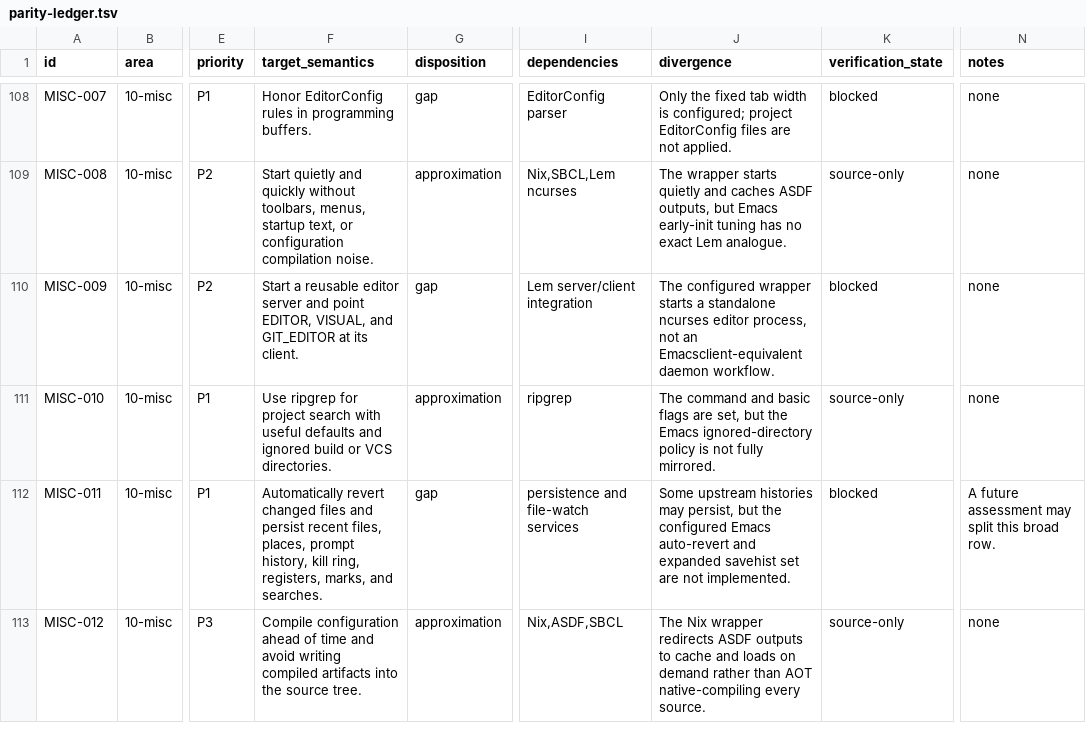
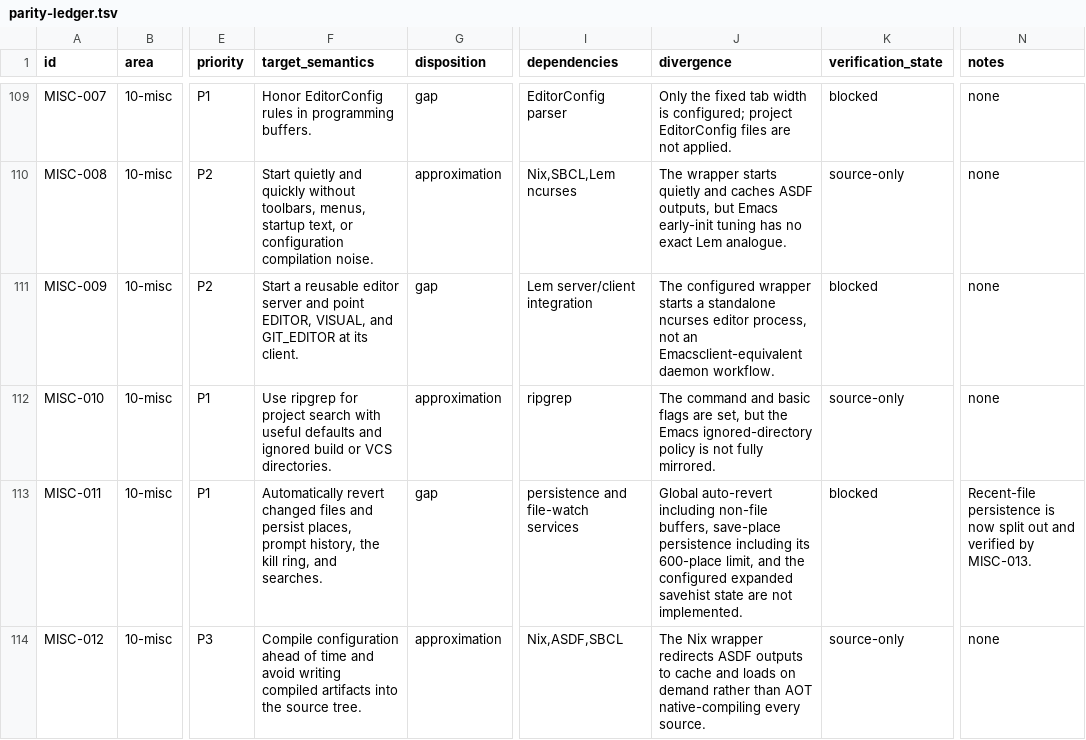
Before and after one commit to yathxyz/lem-yath, a TSV file: docs/parity-ledger.tsv, drawn as a sheet; only a part is shown, gaps mark what is left out; addresses are those after the commit; the diff covers the shown part only; the diff names each change by its address in the sheet, - before the commit and + after, or states it on an @@ line.

```diff
--- a/docs/parity-ledger.tsv
+++ b/docs/parity-ledger.tsv
-F113 (target_semantics): …and persist recent files, places, prompt history, kill ring, registers, marks, and searches.
+F113 (target_semantics): …and persist places, prompt history, the kill ring, and searches.
-J113 (divergence): Some upstream histories may persist, but the configured Emacs auto-revert and expanded savehist set are not…
+J113 (divergence): Global auto-revert including non-file buffers, save-place persistence including its 600-place limit, and the configured expanded savehist state are not…
-N113 (notes): A future assessment may split this broad row.
+N113 (notes): Recent-file persistence is now split out and verified by MISC-013.
```
Also changed, not shown: 2 added rows and 12 edited cells elsewhere in this file, 12 other files.
